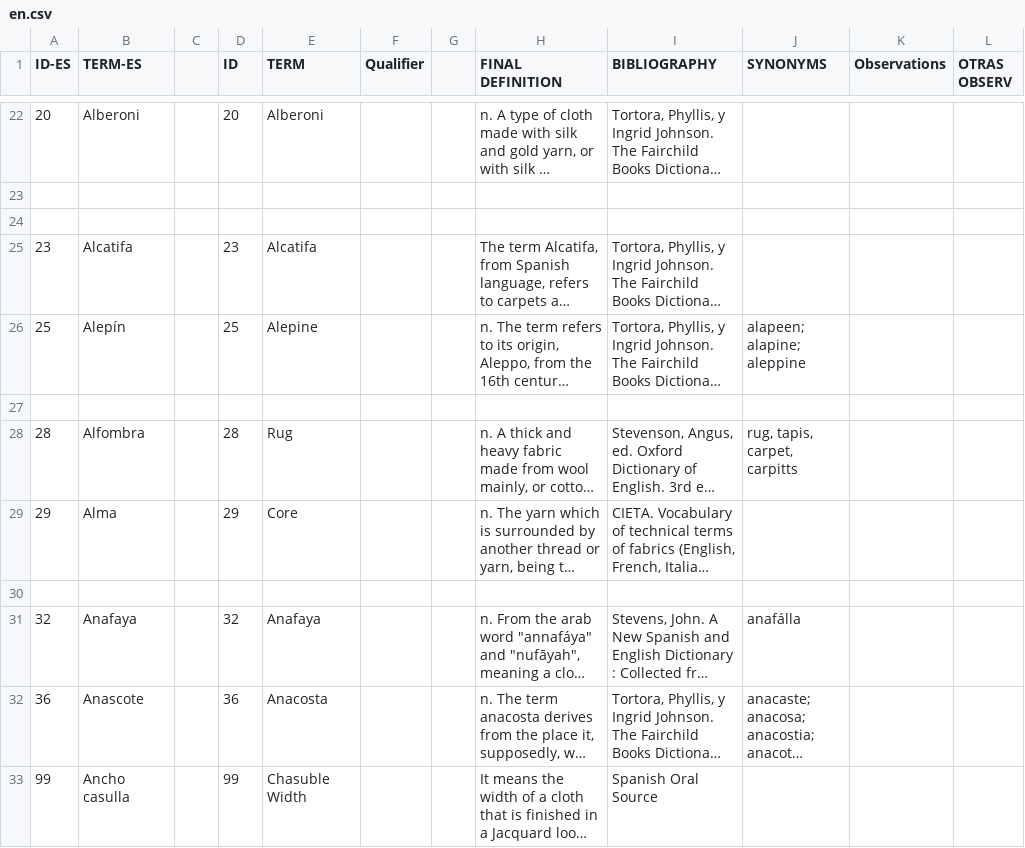
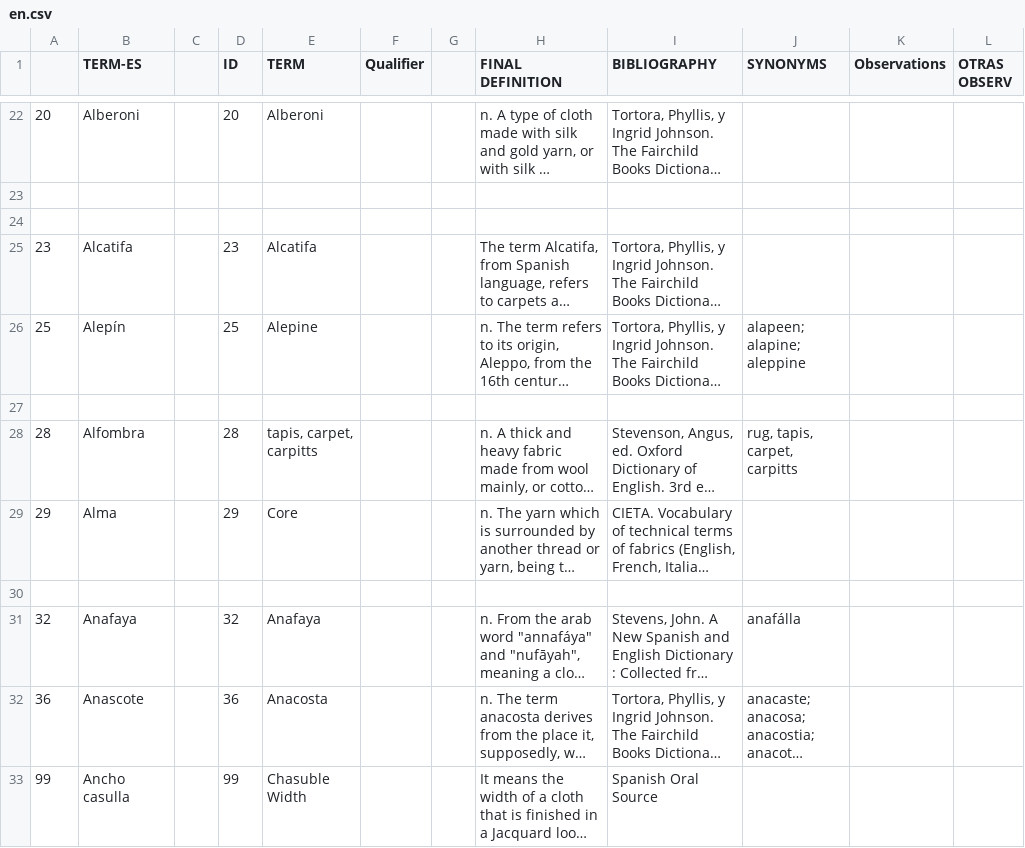
Before and after one commit to silknow/thesaurus, a CSV file: raw-data/en.csv, drawn as a sheet; only a part is shown, gaps mark what is left out; long unchanged cells end in …; the diff covers the shown part only; the diff names each change by its address in the sheet, - before the commit and + after, or states it on an @@ line.

```diff
--- a/raw-data/en.csv
+++ b/raw-data/en.csv
-A1: ID-ES
+A1: (empty)
-E28 (TERM): Rug
+E28 (TERM): tapis, carpet, carpitts
```
Also changed, not shown: 5 edited cells elsewhere in this file, raw-data/es.csv, raw-data/fr.csv, 3 other files.
